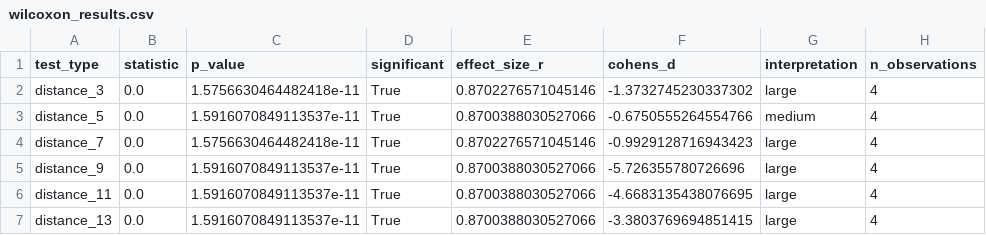
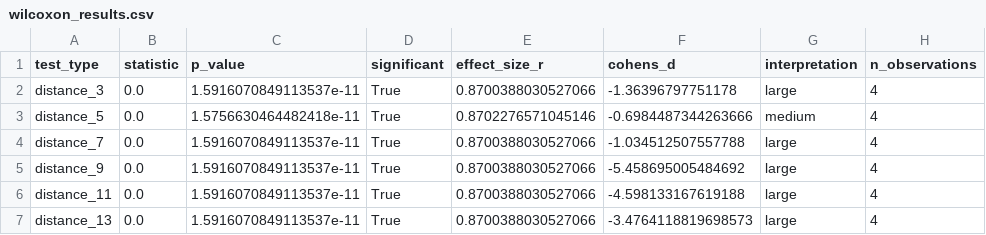
Before and after one commit to billxby/quantum-error-correction, a CSV file: code/results/deepsets_vs_gnn_comparison/plots/final/wilcoxon_results.csv, drawn as a sheet.

```diff
--- a/code/results/deepsets_vs_gnn_comparison/plots/final/wilcoxon_results.csv
+++ b/code/results/deepsets_vs_gnn_comparison/plots/final/wilcoxon_results.csv
@@ -1,7 +1,7 @@
 test_type,statistic,p_value,significant,effect_size_r,cohens_d,interpretation,n_observations
-distance_3,0.0,1.5756630464482418e-11,True,0.8702276571045146,-1.3732745230337302,large,4
-distance_5,0.0,1.5916070849113537e-11,True,0.8700388030527066,-0.6750555264554766,medium,4
-distance_7,0.0,1.5756630464482418e-11,True,0.8702276571045146,-0.9929128716943423,large,4
-distance_9,0.0,1.5916070849113537e-11,True,0.8700388030527066,-5.726355780726696,large,4
-distance_11,0.0,1.5916070849113537e-11,True,0.8700388030527066,-4.6683135438076695,large,4
-distance_13,0.0,1.5916070849113537e-11,True,0.8700388030527066,-3.3803769694851415,large,4
+distance_3,0.0,1.5916070849113537e-11,True,0.8700388030527066,-1.36396797751178,large,4
+distance_5,0.0,1.5756630464482418e-11,True,0.8702276571045146,-0.6984487344263666,medium,4
+distance_7,0.0,1.5916070849113537e-11,True,0.8700388030527066,-1.034512507557788,large,4
+distance_9,0.0,1.5916070849113537e-11,True,0.8700388030527066,-5.458695005484692,large,4
+distance_11,0.0,1.5916070849113537e-11,True,0.8700388030527066,-4.598133167619188,large,4
+distance_13,0.0,1.5916070849113537e-11,True,0.8700388030527066,-3.4764118819698573,large,4
```
Also changed, not shown: code/results/deepsets_vs_gnn_comparison/plots/final/final_accuracies.csv, 6 other files.
